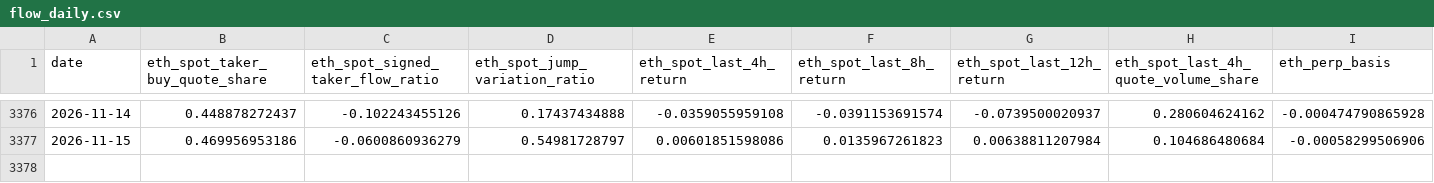
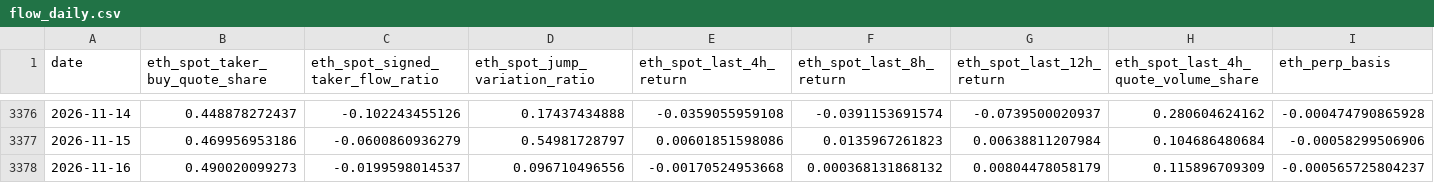
Before and after one commit to wscha231/eth-dashboard, a CSV file: lake/forward/flow_daily.csv, drawn as a sheet; only a part is shown, gaps mark what is left out; rows hold the shown columns only; the diff names each change by its address in the sheet, - before the commit and + after, or states it on an @@ line.

Commit message:
chore(research): append daily forward evidence

```diff
--- a/lake/forward/flow_daily.csv
+++ b/lake/forward/flow_daily.csv
+row 3378: 2026-11-16 | 0.490020099273 | -0.0199598014537 | 0.096710496556 | -0.00170524953668 | 0.000368131868132 | 0.00804478058179 | 0.115896709309 | -0.000565725804237
```
Also changed, not shown: 4 other files.
